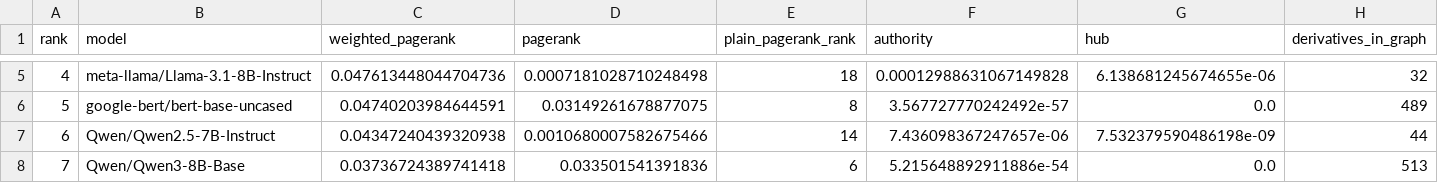
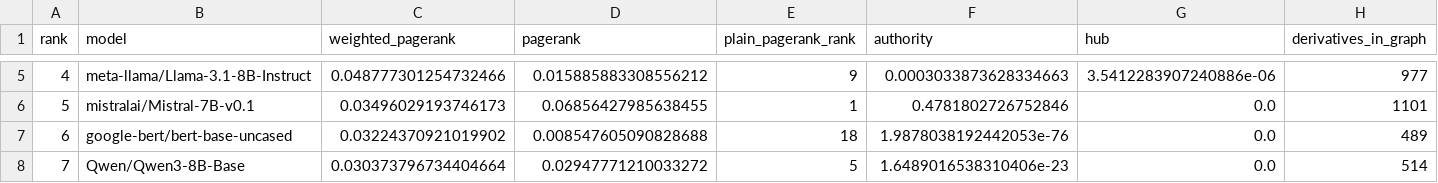
Before and after one commit to igris-ap/hf-ecosystem, a CSV file: results/ranking_top20.csv, drawn as a sheet; only a part is shown, gaps mark what is left out; the diff covers the shown part only; the diff names each change by its address in the sheet, - before the commit and + after, or states it on an @@ line.

```diff
--- a/results/ranking_top20.csv
+++ b/results/ranking_top20.csv
-C5 (weighted_pagerank): 0.047613448044704736
+C5 (weighted_pagerank): 0.048777301254732466
-D5 (pagerank): 0.0007181028710248498
+D5 (pagerank): 0.015885883308556212
-E5 (plain_pagerank_rank): 18
+E5 (plain_pagerank_rank): 9
-F5 (authority): 0.00012988631067149828
+F5 (authority): 0.0003033873628334663
-G5 (hub): 6.138681245674655e-06
+G5 (hub): 3.5412283907240886e-06
-H5 (derivatives_in_graph): 32
+H5 (derivatives_in_graph): 977
-B6 (model): google-bert/bert-base-uncased
+B6 (model): mistralai/Mistral-7B-v0.1
-C6 (weighted_pagerank): 0.04740203984644591
+C6 (weighted_pagerank): 0.03496029193746173
-D6 (pagerank): 0.03149261678877075
+D6 (pagerank): 0.06856427985638455
-E6 (plain_pagerank_rank): 8
+E6 (plain_pagerank_rank): 1
-F6 (authority): 3.567727770242492e-57
+F6 (authority): 0.4781802726752846
-H6 (derivatives_in_graph): 489
+H6 (derivatives_in_graph): 1101
-B7 (model): Qwen/Qwen2.5-7B-Instruct
+B7 (model): google-bert/bert-base-uncased
-C7 (weighted_pagerank): 0.04347240439320938
+C7 (weighted_pagerank): 0.03224370921019902
-D7 (pagerank): 0.0010680007582675466
+D7 (pagerank): 0.008547605090828688
-E7 (plain_pagerank_rank): 14
+E7 (plain_pagerank_rank): 18
-F7 (authority): 7.436098367247657e-06
+F7 (authority): 1.9878038192442053e-76
-G7 (hub): 7.532379590486198e-09
+G7 (hub): 0.0
-H7 (derivatives_in_graph): 44
+H7 (derivatives_in_graph): 489
-C8 (weighted_pagerank): 0.03736724389741418
+C8 (weighted_pagerank): 0.030373796734404664
-D8 (pagerank): 0.033501541391836
+D8 (pagerank): 0.02947771210033272
-E8 (plain_pagerank_rank): 6
+E8 (plain_pagerank_rank): 5
-F8 (authority): 5.215648892911886e-54
+F8 (authority): 1.6489016538310406e-23
-H8 (derivatives_in_graph): 513
+H8 (derivatives_in_graph): 514
```
Also changed, not shown: 144 edited cells elsewhere in this file, results/communities.csv, results/graph_stats.csv, 34 other files.
